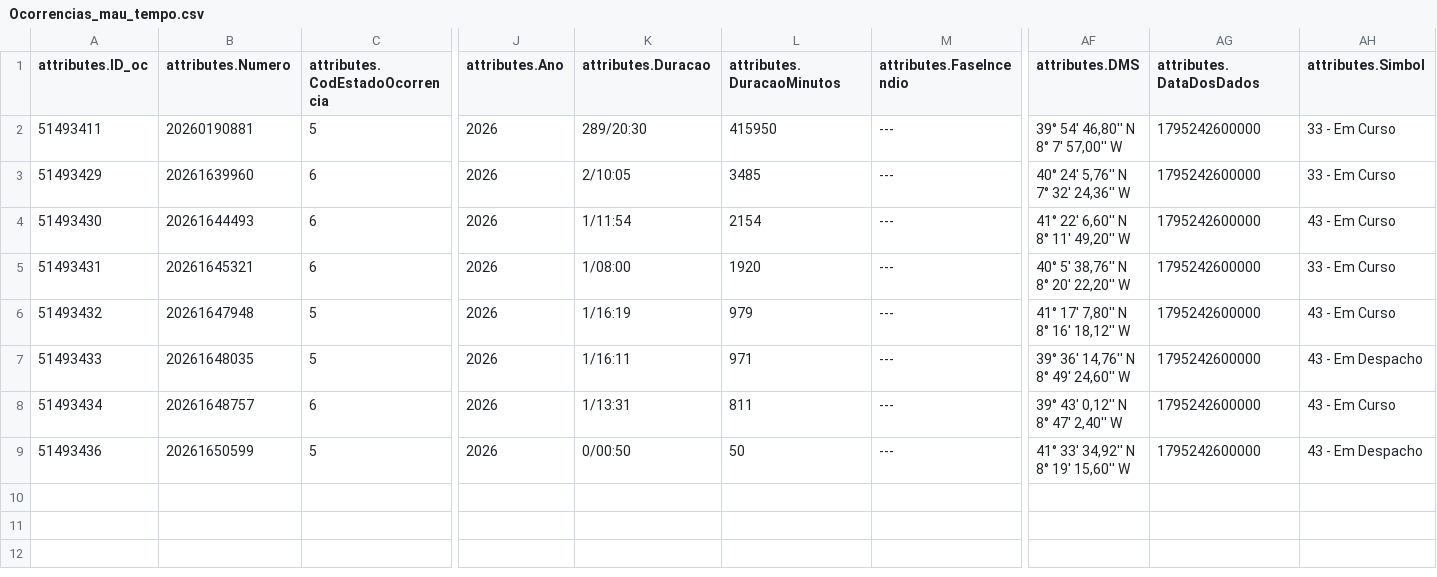
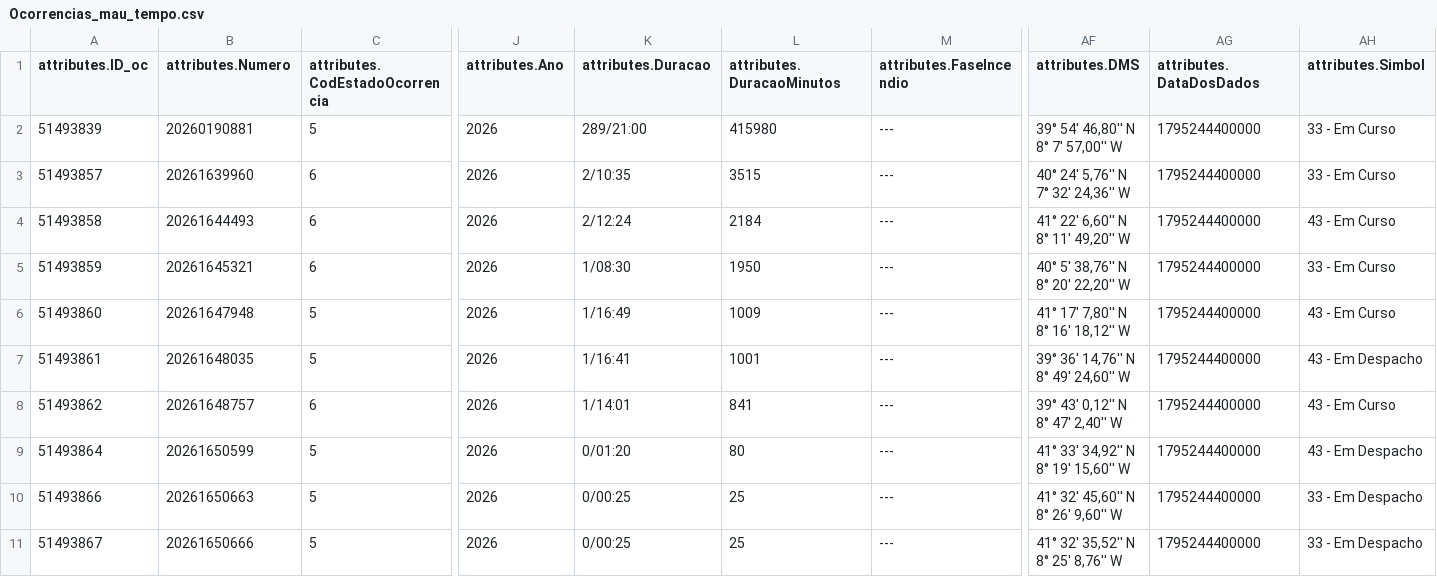
Before and after one commit to CatiaBarros/occurrence-data-collector, a CSV file: Ocorrencias_mau_tempo.csv, drawn as a sheet; only a part is shown, gaps mark what is left out; rows hold the shown columns only; the diff names each change by its address in the sheet, - before the commit and + after, or states it on an @@ line.

```diff
--- a/Ocorrencias_mau_tempo.csv
+++ b/Ocorrencias_mau_tempo.csv
-A2 (attributes.ID_oc): 51493411
+A2 (attributes.ID_oc): 51493839
-K2 (attributes.Duracao): 289/20:30
+K2 (attributes.Duracao): 289/21:00
-L2 (attributes.DuracaoMinutos): 415950
+L2 (attributes.DuracaoMinutos): 415980
-AG2:AG9 (attributes.DataDosDados): 1795242600000
+AG2:AG9 (attributes.DataDosDados): 1795244400000
-A3 (attributes.ID_oc): 51493429
+A3 (attributes.ID_oc): 51493857
-K3 (attributes.Duracao): 2/10:05
+K3 (attributes.Duracao): 2/10:35
-L3 (attributes.DuracaoMinutos): 3485
+L3 (attributes.DuracaoMinutos): 3515
-A4 (attributes.ID_oc): 51493430
+A4 (attributes.ID_oc): 51493858
-K4 (attributes.Duracao): 1/11:54
+K4 (attributes.Duracao): 2/12:24
-L4 (attributes.DuracaoMinutos): 2154
+L4 (attributes.DuracaoMinutos): 2184
-A5 (attributes.ID_oc): 51493431
+A5 (attributes.ID_oc): 51493859
-K5 (attributes.Duracao): 1/08:00
+K5 (attributes.Duracao): 1/08:30
-L5 (attributes.DuracaoMinutos): 1920
+L5 (attributes.DuracaoMinutos): 1950
-A6 (attributes.ID_oc): 51493432
+A6 (attributes.ID_oc): 51493860
-K6 (attributes.Duracao): 1/16:19
+K6 (attributes.Duracao): 1/16:49
-L6 (attributes.DuracaoMinutos): 979
+L6 (attributes.DuracaoMinutos): 1009
-A7 (attributes.ID_oc): 51493433
+A7 (attributes.ID_oc): 51493861
-K7 (attributes.Duracao): 1/16:11
+K7 (attributes.Duracao): 1/16:41
-L7 (attributes.DuracaoMinutos): 971
+L7 (attributes.DuracaoMinutos): 1001
-A8 (attributes.ID_oc): 51493434
+A8 (attributes.ID_oc): 51493862
-K8 (attributes.Duracao): 1/13:31
+K8 (attributes.Duracao): 1/14:01
-L8 (attributes.DuracaoMinutos): 811
+L8 (attributes.DuracaoMinutos): 841
-A9 (attributes.ID_oc): 51493436
+A9 (attributes.ID_oc): 51493864
-K9 (attributes.Duracao): 0/00:50
+K9 (attributes.Duracao): 0/01:20
-L9 (attributes.DuracaoMinutos): 50
+L9 (attributes.DuracaoMinutos): 80
+row 10: 51493866 | 20261650663 | 5 | 2026 | 0/00:25 | 25 | --- | 41° 32' 45,60'' N 8° 26' 9,60'' W | 1795244400000 | 33 - Em Despacho
+row 11: 51493867 | 20261650666 | 5 | 2026 | 0/00:25 | 25 | --- | 41° 32' 35,52'' N 8° 25' 8,76'' W | 1795244400000 | 33 - Em Despacho
```
Also changed, not shown: dados_prociv_expanded.csv, 1 other file.
